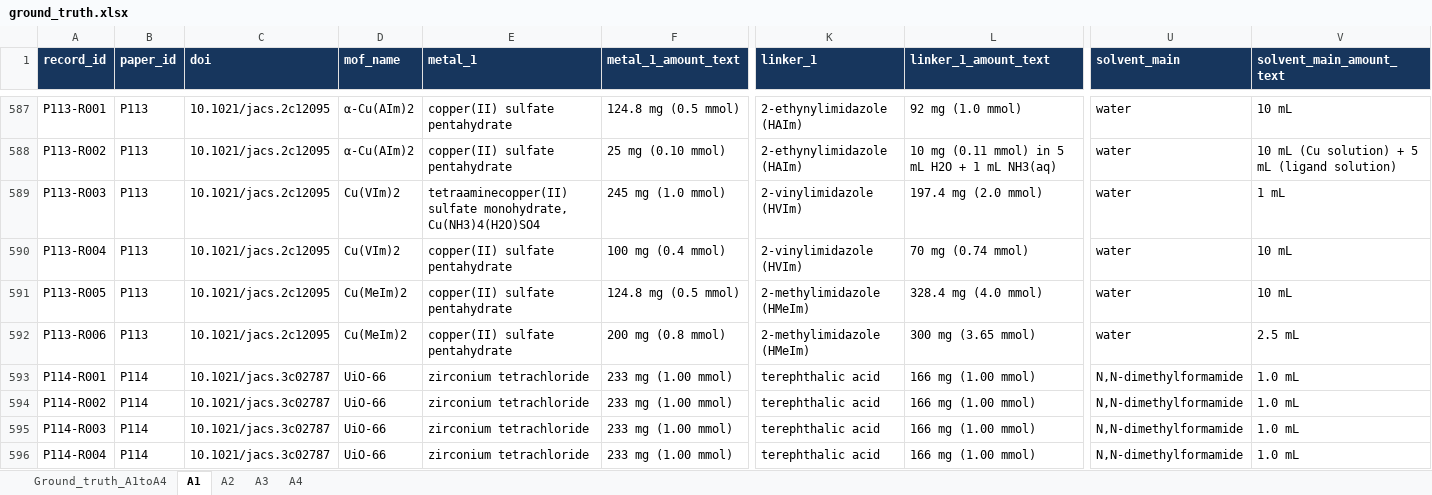
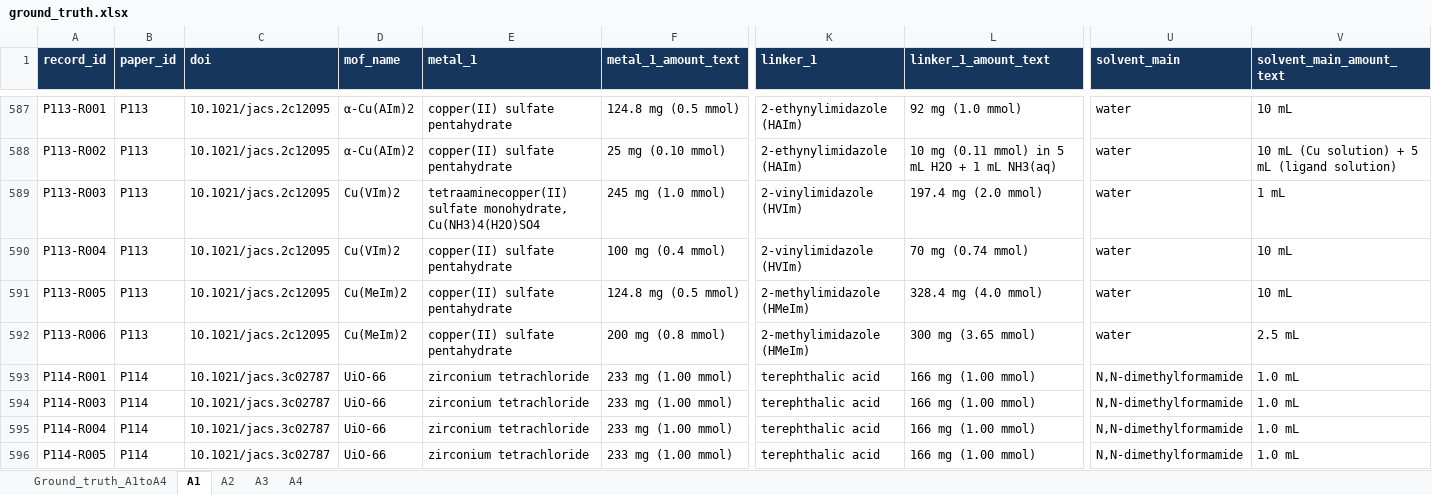
Before and after one commit to zzhenglab/MOFinder, an Excel workbook: benchmarks/positive_extraction/ground_truth.xlsx, sheet A1, drawn as a sheet; only a part is shown, gaps mark what is left out; the shorter side is filled out with more unchanged rows; values as stored, in another font and other column widths than the file's, no borders; rows hold the shown columns only; the diff names each change by its address in the sheet, - before the commit and + after, or states it on an @@ line.

Commit message:
Update positive extraction benchmark

```diff
--- a/benchmarks/positive_extraction/ground_truth.xlsx (sheet A1)
+++ b/benchmarks/positive_extraction/ground_truth.xlsx (sheet A1)
-row 594: P114-R002 | P114 | 10.1021/jacs.3c02787 | UiO-66 | zirconium tetrachloride | 233 mg (1.00 mmol) | terephthalic acid | 166 mg (1.00 mmol) | N,N-dimethylformamide | 1.0 mL
```
Also changed, not shown: sheet Ground_truth_A1toA4, 4 other files.
